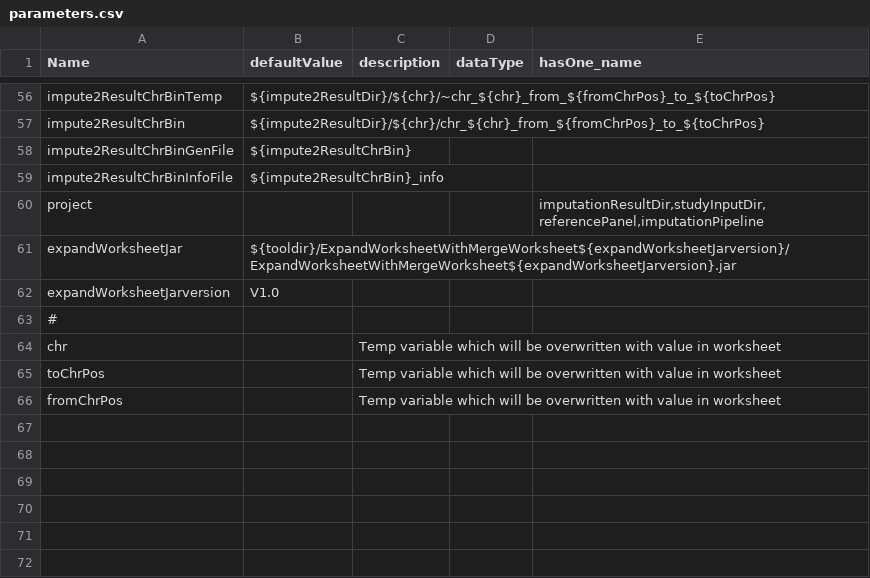
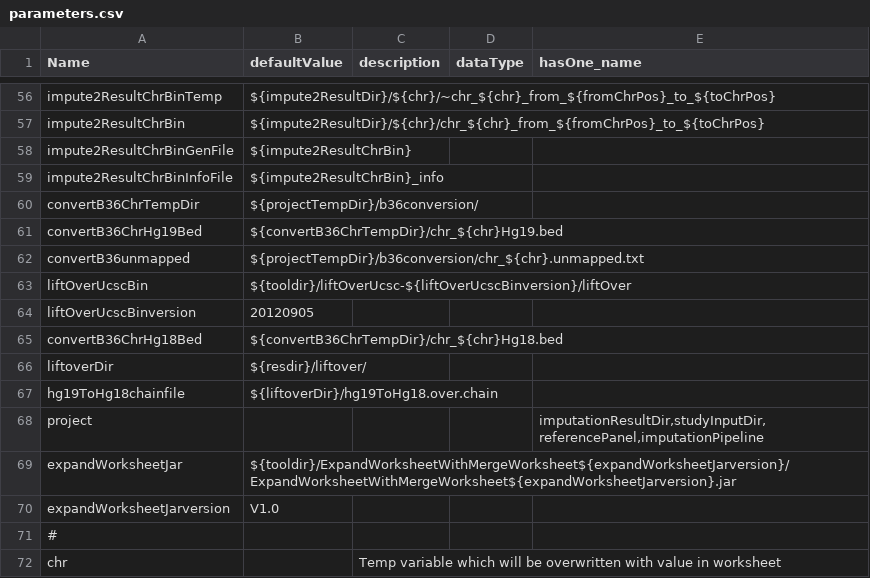
Before and after one commit to molgenis/molgenis_apps-legacy, a CSV file: modules/compute/protocols/imputation/impute2/parameters.csv, drawn as a sheet; only a part is shown, gaps mark what is left out; the shorter side is filled out with more unchanged rows.

Commit message:
Added protocol + params to convert result Ped/Map to B36 Ped/Map.

```diff
--- a/modules/compute/protocols/imputation/impute2/parameters.csv
+++ b/modules/compute/protocols/imputation/impute2/parameters.csv
@@ -59,2 +59,10 @@ impute2ResultChrBinGenFile,${impute2ResultChrBin},,,
 impute2ResultChrBinInfoFile,${impute2ResultChrBin}_info,,,
+convertB36ChrTempDir,${projectTempDir}/b36conversion/,,,
+convertB36ChrHg19Bed,${convertB36ChrTempDir}/chr_${chr}Hg19.bed,,,
+convertB36unmapped,${projectTempDir}/b36conversion/chr_${chr}.unmapped.txt,,,
+liftOverUcscBin,${tooldir}/liftOverUcsc-${liftOverUcscBinversion}/liftOver,,,
+liftOverUcscBinversion,20120905,,,
+convertB36ChrHg18Bed,${convertB36ChrTempDir}/chr_${chr}Hg18.bed,,,
+liftoverDir,${resdir}/liftover/,,,
+hg19ToHg18chainfile,${liftoverDir}/hg19ToHg18.over.chain,,,
 project,,,,"imputationResultDir,studyInputDir,referencePanel,imputationPipeline"
```
Also changed, not shown: modules/compute/protocols/imputation/prepareReference/parameters.csv, 1 other file.
